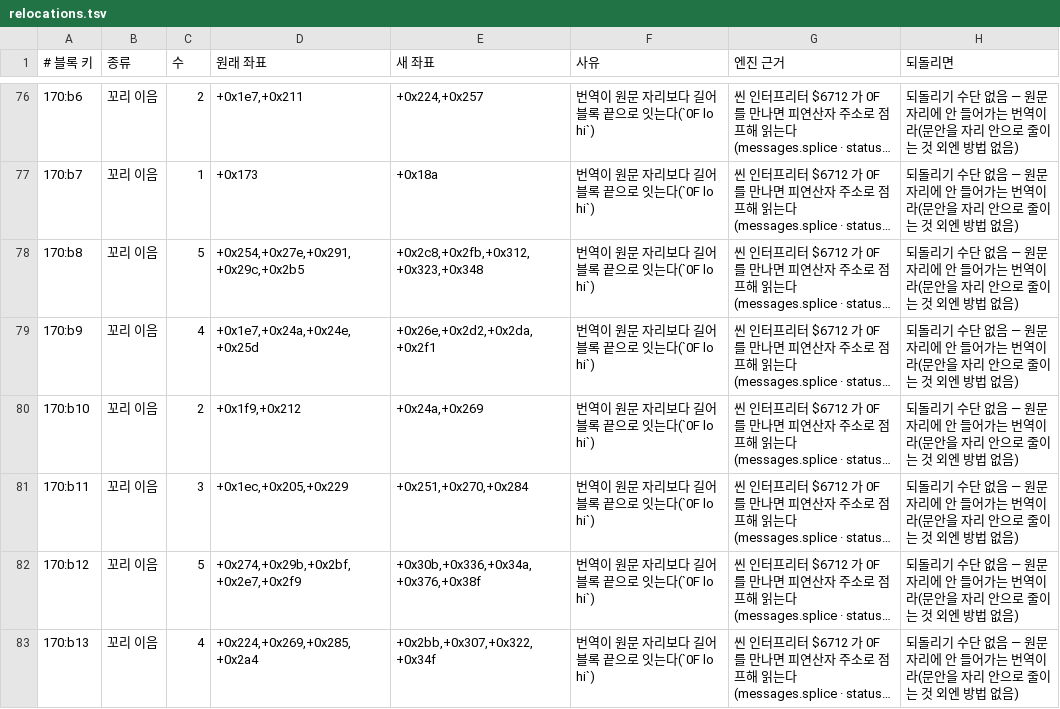
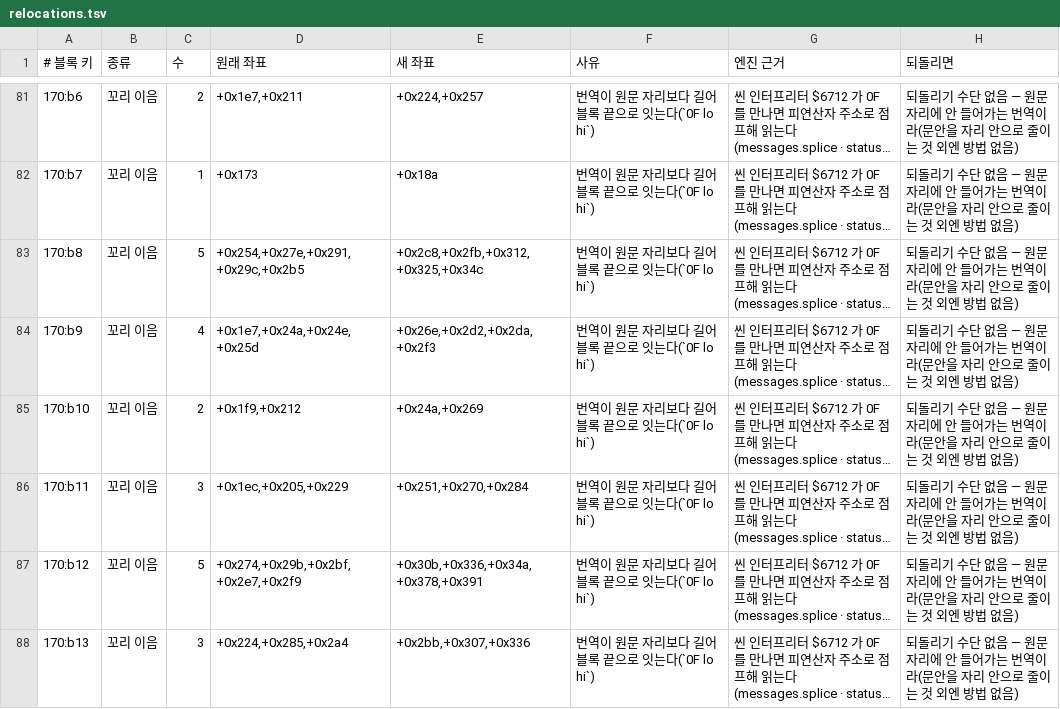
Before and after one commit to byunmaster/ed-patch, a TSV file: games/pce-ed1/relocations.tsv, drawn as a sheet; only a part is shown, gaps mark what is left out; long unchanged cells end in …; addresses are those after the commit; the diff covers the shown part only; the diff names each change by its address in the sheet, - before the commit and + after, or states it on an @@ line.

```diff
--- a/games/pce-ed1/relocations.tsv
+++ b/games/pce-ed1/relocations.tsv
-E83 (새 좌표): +0x2c8,+0x2fb,+0x312,+0x323,+0x348
+E83 (새 좌표): +0x2c8,+0x2fb,+0x312,+0x325,+0x34c
-E84 (새 좌표): +0x26e,+0x2d2,+0x2da,+0x2f1
+E84 (새 좌표): +0x26e,+0x2d2,+0x2da,+0x2f3
-E87 (새 좌표): +0x30b,+0x336,+0x34a,+0x376,+0x38f
+E87 (새 좌표): +0x30b,+0x336,+0x34a,+0x378,+0x391
-C88 (수): 4
+C88 (수): 3
-D88 (원래 좌표): +0x224,+0x269,+0x285,+0x2a4
+D88 (원래 좌표): +0x224,+0x285,+0x2a4
-E88 (새 좌표): +0x2bb,+0x307,+0x322,+0x34f
+E88 (새 좌표): +0x2bb,+0x307,+0x336
```
Also changed, not shown: 5 added rows, 1 removed row and 62 edited cells elsewhere in this file, 30 other files.
